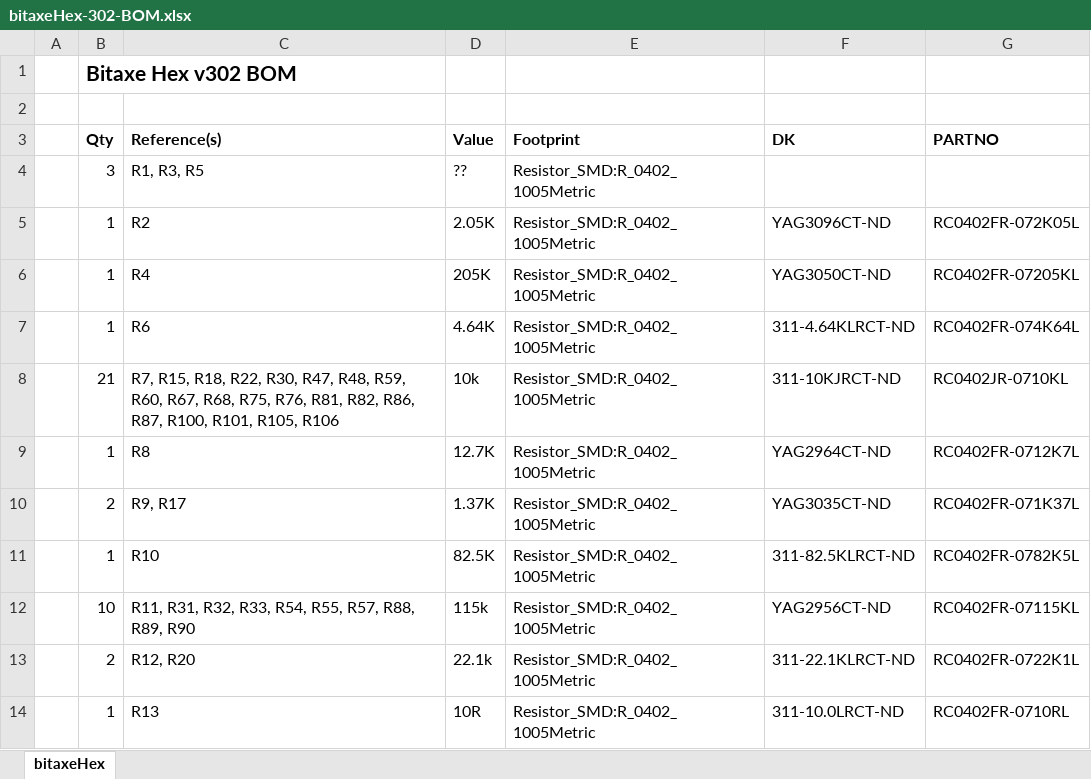
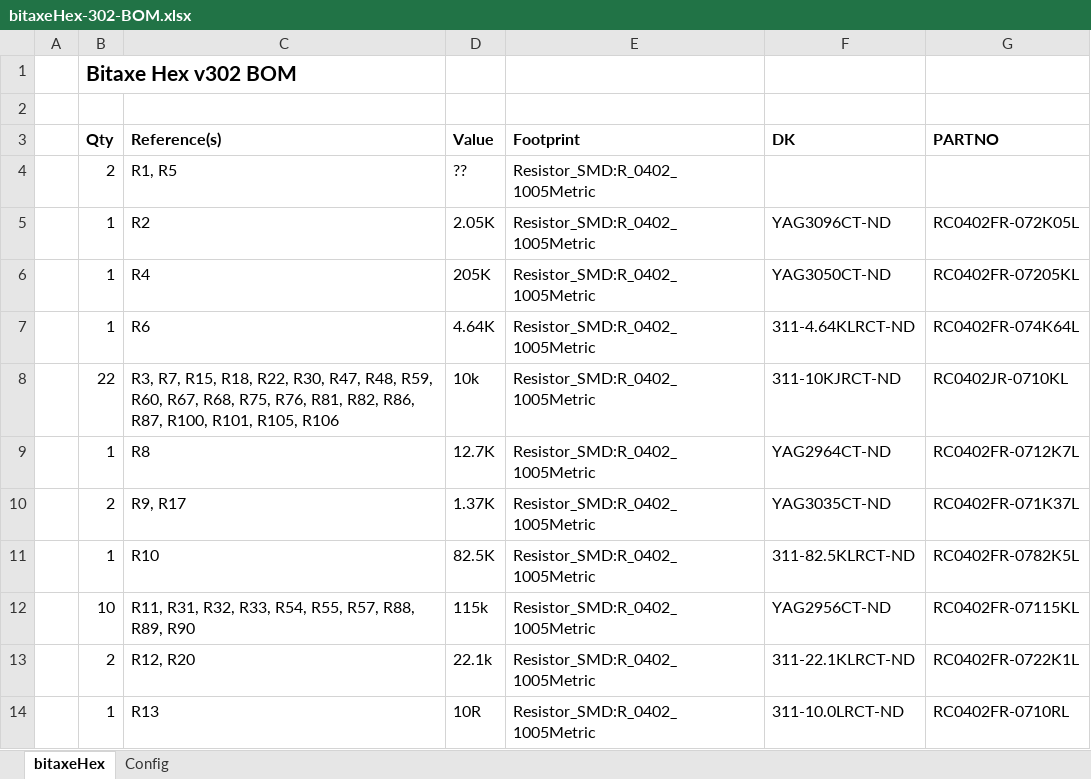
Before and after one commit to skot/bitaxeHex, an Excel workbook: Manufacturing Files/bitaxeHex-302-BOM.xlsx, sheet bitaxeHex, drawn as a sheet; only a part is shown; values as stored, in another font and other column widths than the file's, no borders; the diff names each change by its address in the sheet, - before the commit and + after, or states it on an @@ line.

```diff
--- a/Manufacturing Files/bitaxeHex-302-BOM.xlsx (sheet bitaxeHex)
+++ b/Manufacturing Files/bitaxeHex-302-BOM.xlsx (sheet bitaxeHex)
+sheet tab: Config
-B4 (Qty): 3
+B4 (Qty): 2
-C4 (Reference(s)): R1, R3, R5
+C4 (Reference(s)): R1, R5
-B8 (Qty): 21
+B8 (Qty): 22
-C8 (Reference(s)): R7, R15,…
+C8 (Reference(s)): R3, R7, R15,…
```
Also changed, not shown: 1 other file.
